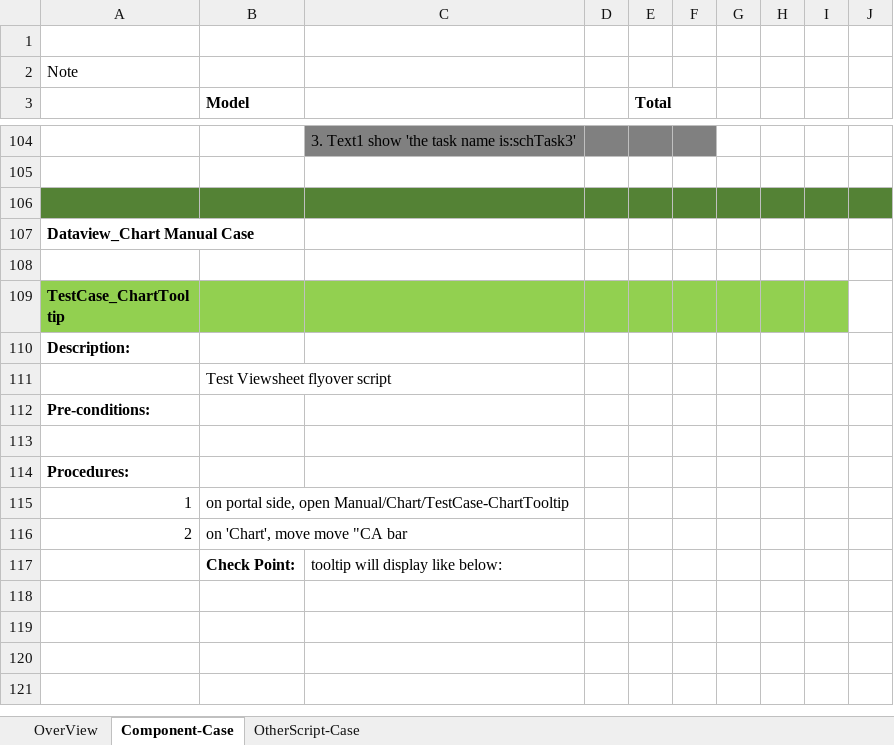
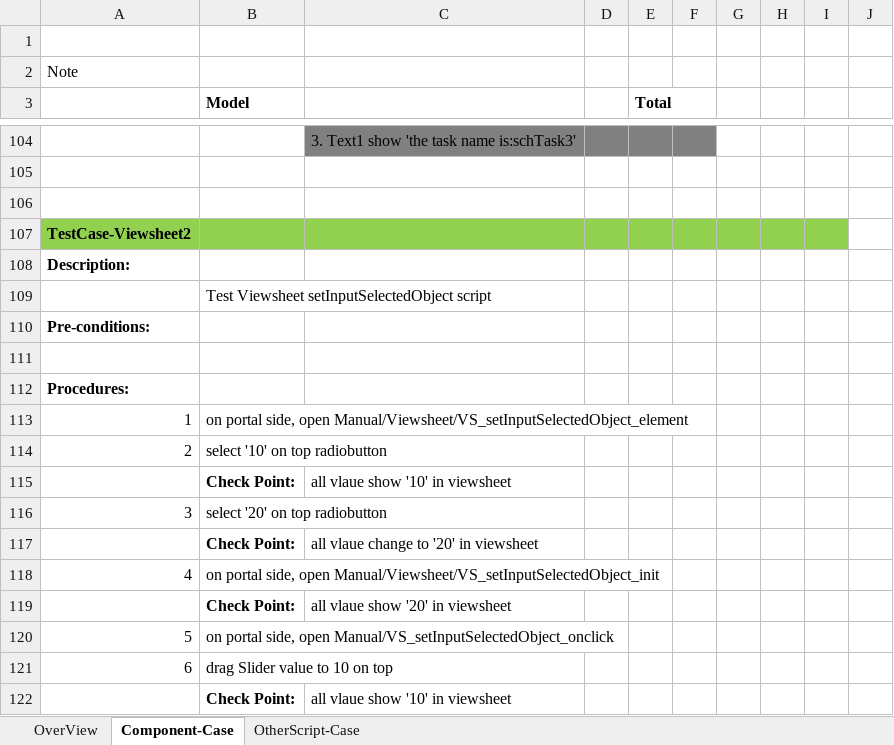
Before and after one commit to inetsoft-technology/datatest, an Excel workbook: docs/vsscript/VSScript-Manual-Case.xlsx, sheet Component-Case, drawn as a sheet; only a part is shown, gaps mark what is left out; the shorter side is filled out with more unchanged rows; values as stored, in another font and other column widths than the file's, no borders; charts and pictures not drawn; the diff covers the shown part only; the diff names each change by its address in the sheet, - before the commit and + after, or states it on an @@ line.

Commit message:
add case for setInputSelectedObject script

```diff
--- a/docs/vsscript/VSScript-Manual-Case.xlsx (sheet Component-Case)
+++ b/docs/vsscript/VSScript-Manual-Case.xlsx (sheet Component-Case)
-A106:J106 fill: #548235
+A106:J106 fill: none
+row 107: TestCase-Viewsheet2
+row 108: Description:
+row 109:  | Test Viewsheet setInputSelectedObject script
+row 110: Pre-conditions:
+row 111: (empty)
+row 112: Procedures:
+row 113: 1 | on portal side, open Manual/Viewsheet/VS_setInputSelectedObject_element
+row 114: 2 | select '10' on top radiobutton
+row 115:  | Check Point: | all vlaue show '10' in viewsheet
+row 116: 3 | select '20' on top radiobutton
+row 117:  | Check Point: | all vlaue change to '20' in viewsheet
+row 118: 4 | on portal side, open Manual/Viewsheet/VS_setInputSelectedObject_init
+row 119:  | Check Point: | all vlaue show '20' in viewsheet
+row 120: 5 | on portal side, open Manual/VS_setInputSelectedObject_onclick
+row 121: 6 | drag Slider value to 10 on top
+row 122:  | Check Point: | all vlaue show '10' in viewsheet
```
Also changed, not shown: 11 added rows elsewhere in this sheet, charts or pictures.
